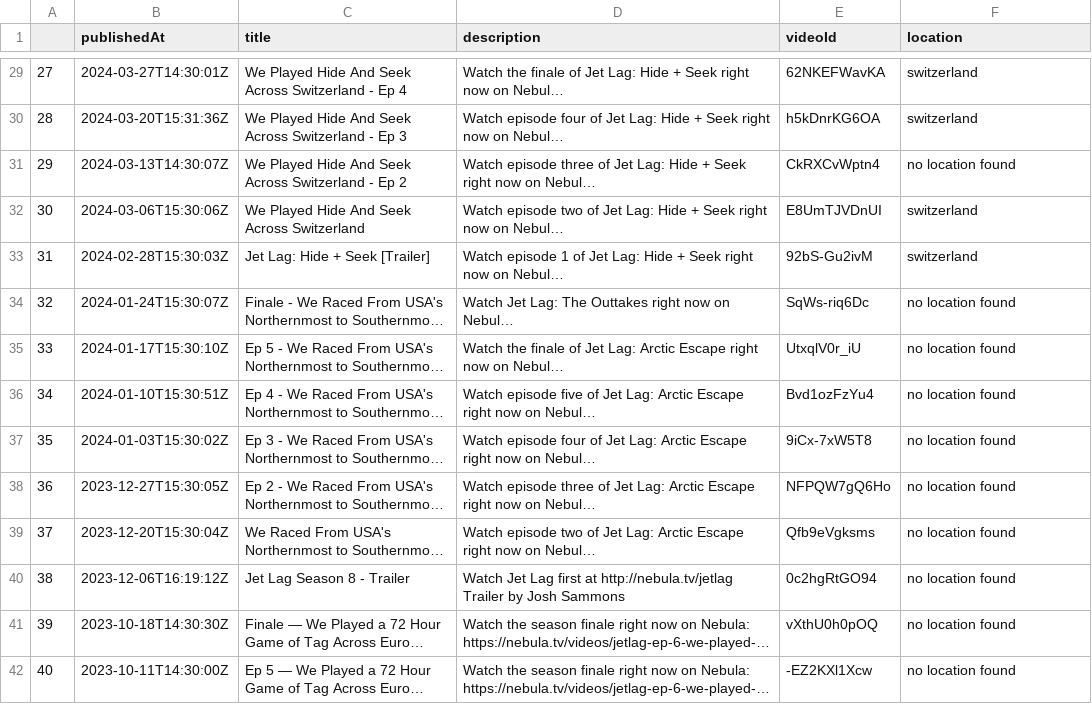
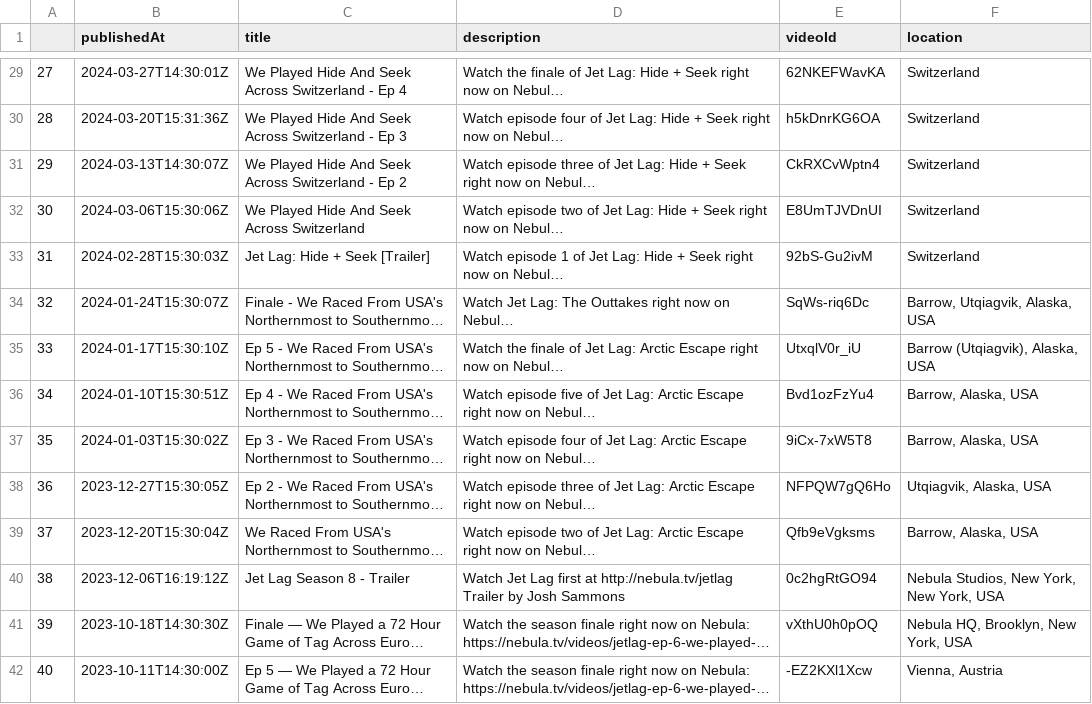
Before and after one commit to pgordineer/jetlagthegamethewebmap, a CSV file: data/data_with_loc.csv, drawn as a sheet; only a part is shown, gaps mark what is left out; long unchanged cells end in …; the diff covers the shown part only; the diff names each change by its address in the sheet, - before the commit and + after, or states it on an @@ line.

```diff
--- a/data/data_with_loc.csv
+++ b/data/data_with_loc.csv
-F29:F30 (location): switzerland
+F29:F30 (location): Switzerland
-F31 (location): no location found
+F31 (location): Switzerland
-F32:F33 (location): switzerland
+F32:F33 (location): Switzerland
-F34 (location): no location found
+F34 (location): Barrow, Utqiagvik, Alaska, USA
-F35 (location): no location found
+F35 (location): Barrow (Utqiagvik), Alaska, USA
-F36:F37 (location): no location found
+F36:F37 (location): Barrow, Alaska, USA
-F38 (location): no location found
+F38 (location): Utqiagvik, Alaska, USA
-F39 (location): no location found
+F39 (location): Barrow, Alaska, USA
-F40 (location): no location found
+F40 (location): Nebula Studios, New York, New York, USA
-F41 (location): no location found
+F41 (location): Nebula HQ, Brooklyn, New York, USA
-F42 (location): no location found
+F42 (location): Vienna, Austria
```
Also changed, not shown: 66 edited cells elsewhere in this file, data/4_refined.csv, 5 other files.
